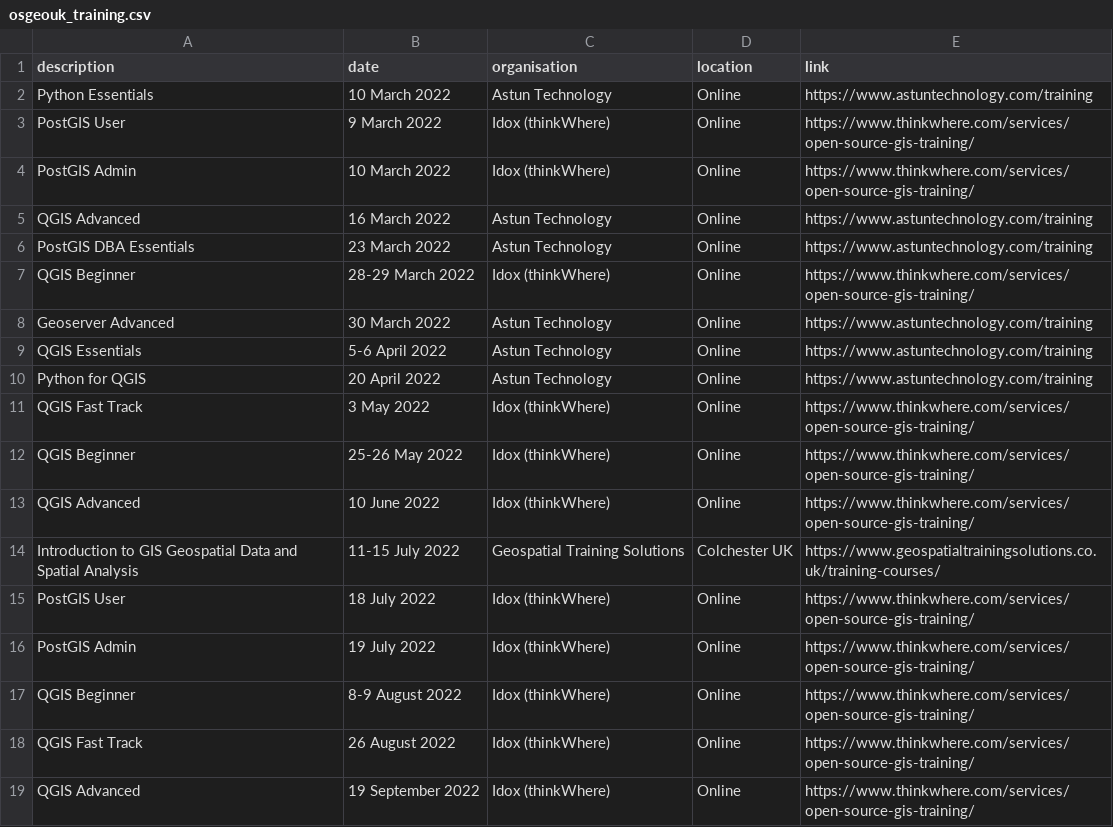
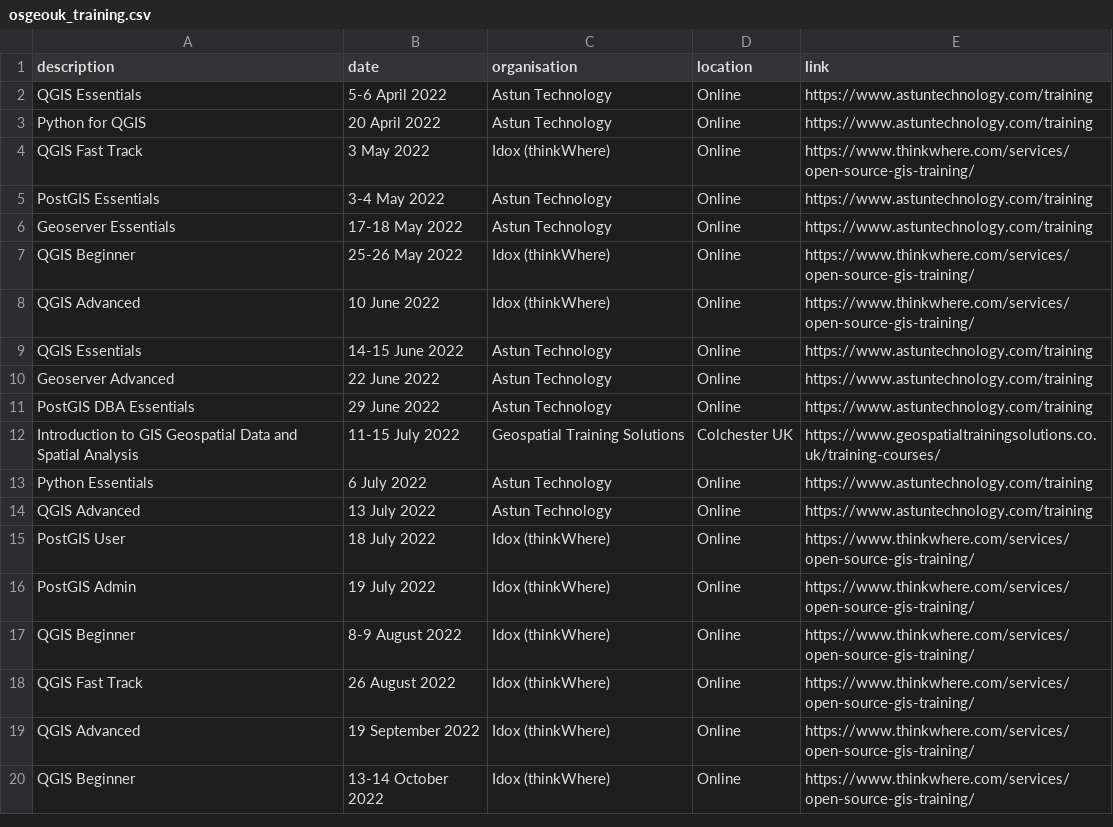
Before and after one commit to rachelesmee/website, a CSV file: _data/osgeouk_training.csv, drawn as a sheet; only a part is shown; the shorter side is filled out with more unchanged rows; removed rows and columns are numbered as before the commit, all else as after; the diff names each change by its address in the sheet, - before the commit and + after, or states it on an @@ line.

Commit message:
added new astun courses and removed ones in the past

```diff
--- a/_data/osgeouk_training.csv
+++ b/_data/osgeouk_training.csv
-row 2: Python Essentials | 10 March 2022 | Astun Technology | Online | https://www.astuntechnology.com/training
-row 3: PostGIS User | 9 March 2022 | Idox (thinkWhere) | Online | https://www.thinkwhere.com/services/open-source-gis-training/
-row 4: PostGIS Admin | 10 March 2022 | Idox (thinkWhere) | Online | https://www.thinkwhere.com/services/open-source-gis-training/
-row 5: QGIS Advanced | 16 March 2022 | Astun Technology | Online | https://www.astuntechnology.com/training
-row 6: PostGIS DBA Essentials | 23 March 2022 | Astun Technology | Online | https://www.astuntechnology.com/training
-row 7: QGIS Beginner | 28-29 March 2022 | Idox (thinkWhere) | Online | https://www.thinkwhere.com/services/open-source-gis-training/
-row 8: Geoserver Advanced | 30 March 2022 | Astun Technology | Online | https://www.astuntechnology.com/training
+row 5: PostGIS Essentials | 3-4 May 2022 | Astun Technology | Online | https://www.astuntechnology.com/training
+row 6: Geoserver Essentials | 17-18 May 2022 | Astun Technology | Online | https://www.astuntechnology.com/training
+row 9: QGIS Essentials | 14-15 June 2022 | Astun Technology | Online | https://www.astuntechnology.com/training
+row 10: Geoserver Advanced | 22 June 2022 | Astun Technology | Online | https://www.astuntechnology.com/training
+row 11: PostGIS DBA Essentials | 29 June 2022 | Astun Technology | Online | https://www.astuntechnology.com/training
+row 13: Python Essentials | 6 July 2022 | Astun Technology | Online | https://www.astuntechnology.com/training
+row 14: QGIS Advanced | 13 July 2022 | Astun Technology | Online | https://www.astuntechnology.com/training
```
